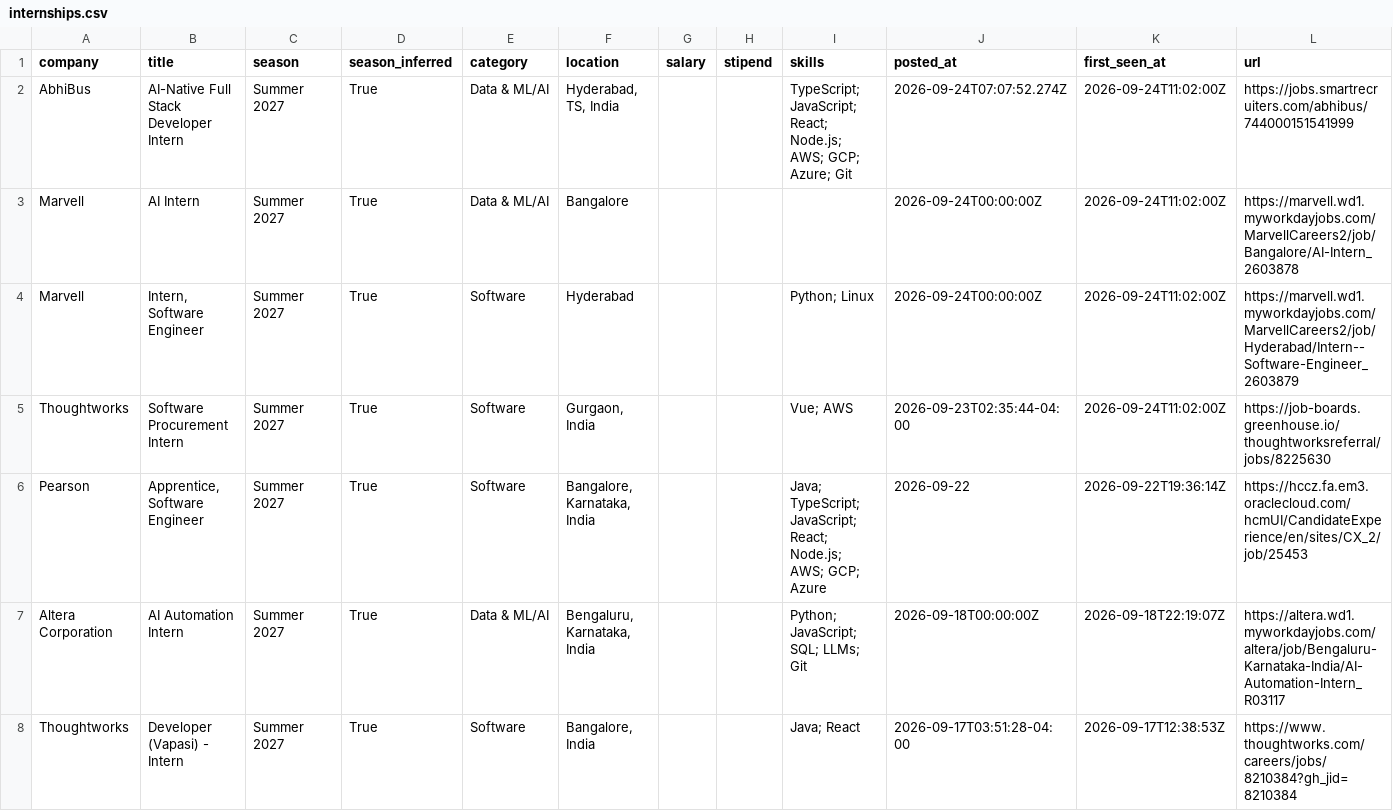
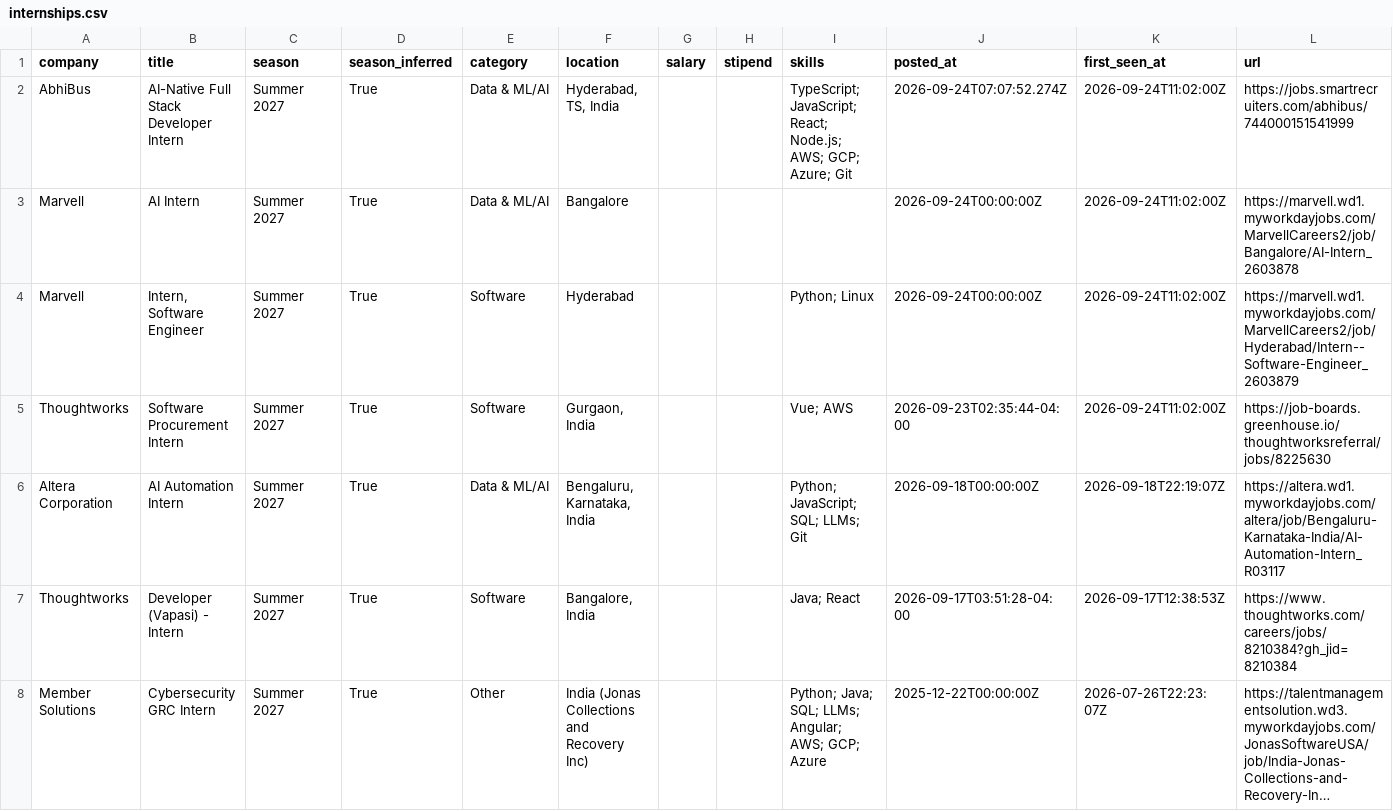
Before and after one commit to Rohan-droid7341/internship-engine-india, a CSV file: data/internships.csv, drawn as a sheet; only a part is shown; the shorter side is filled out with more unchanged rows; long unchanged cells end in …; the diff names each change by its address in the sheet, - before the commit and + after, or states it on an @@ line.

Commit message:
chore: update internships (2026-09-24 15:46 UTC)

```diff
--- a/data/internships.csv
+++ b/data/internships.csv
-row 6: Pearson | Apprentice, Software Engineer | Summer 2027 | True | Software | Bangalore, Karnataka, India |  |  | Java; TypeScript; JavaScript; React; Node.js; AWS; GCP; Azure | 2026-09-22 | 2026-09-22T19:36:14Z | https://hccz.fa.em3.oraclecloud.com/hcmUI/CandidateExperience/en/sites/CX_2/job/25453
```
Also changed, not shown: 12 other files.
